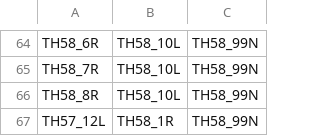
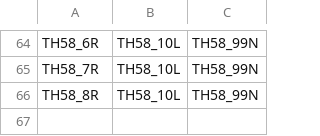
Before and after one commit to daidoji-traincrew-office/Traincrew_MultiATS_Server, a CSV file: Traincrew_MultiATS_Server/Data/総括制御ペア一覧.csv, drawn as a sheet; only a part is shown, gaps mark what is left out; the diff names each change by its address in the sheet, - before the commit and + after, or states it on an @@ line.

```diff
--- a/Traincrew_MultiATS_Server/Data/総括制御ペア一覧.csv
+++ b/Traincrew_MultiATS_Server/Data/総括制御ペア一覧.csv
-row 67: TH57_12L | TH58_1R | TH58_99N
```
Also changed, not shown: 1 other file.
